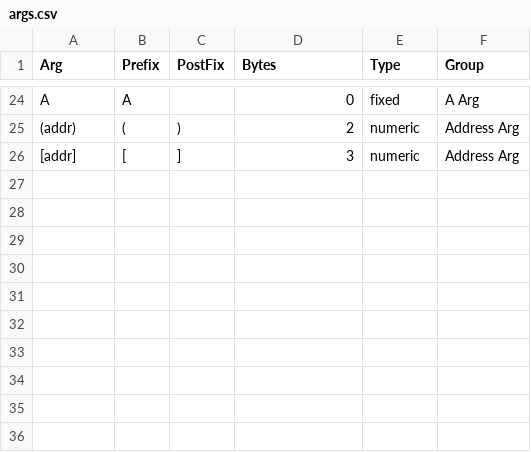
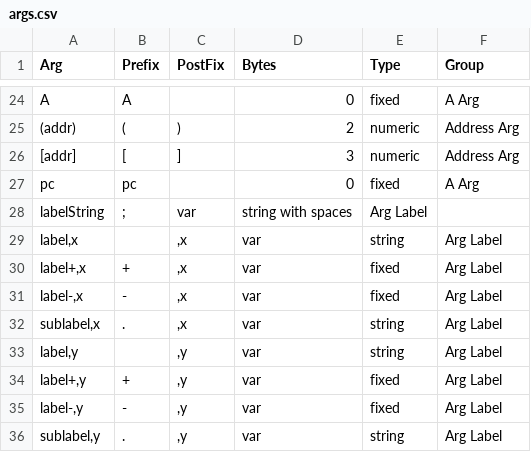
Before and after one commit to weierstrass1/SMWControlib, a CSV file: controls/CSVs/Syntax/args.csv, drawn as a sheet; only a part is shown, gaps mark what is left out.

```diff
--- a/controls/CSVs/Syntax/args.csv
+++ b/controls/CSVs/Syntax/args.csv
@@ -26 +26,11 @@ A;A;;0;fixed;A Arg
 [addr];[;];3;numeric;Address Arg
+pc;pc;;0;fixed;A Arg
+labelString;";";var;string with spaces;Arg Label
+label,x;;,x;var;string;Arg Label
+label+,x;+;,x;var;fixed;Arg Label
+label-,x;-;,x;var;fixed;Arg Label
+sublabel,x;.;,x;var;string;Arg Label
+label,y;;,y;var;string;Arg Label
+label+,y;+;,y;var;fixed;Arg Label
+label-,y;-;,y;var;fixed;Arg Label
+sublabel,y;.;,y;var;string;Arg Label
```
Also changed, not shown: controls/CSVs/Syntax/commands.csv, controls/CSVs/Syntax/groups.csv, 16 other files.
